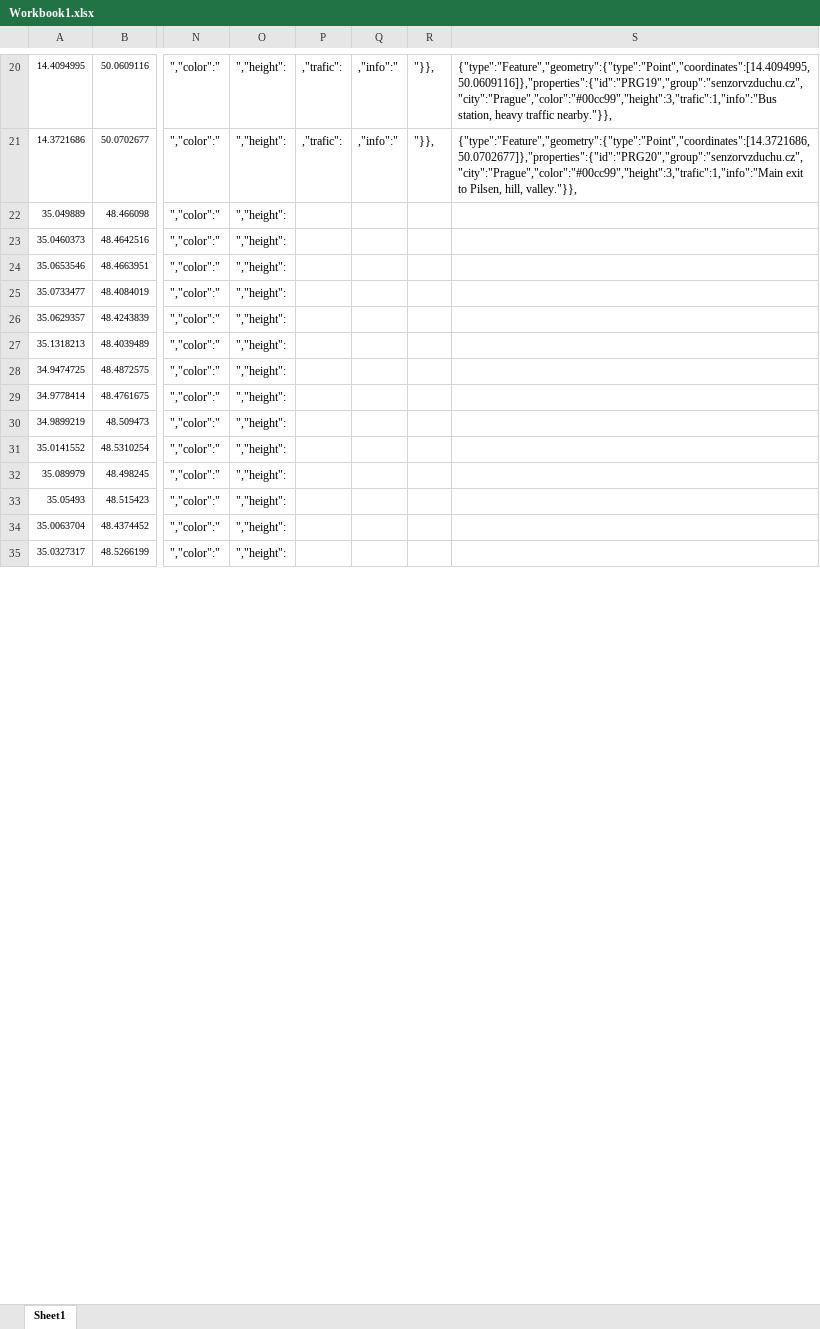
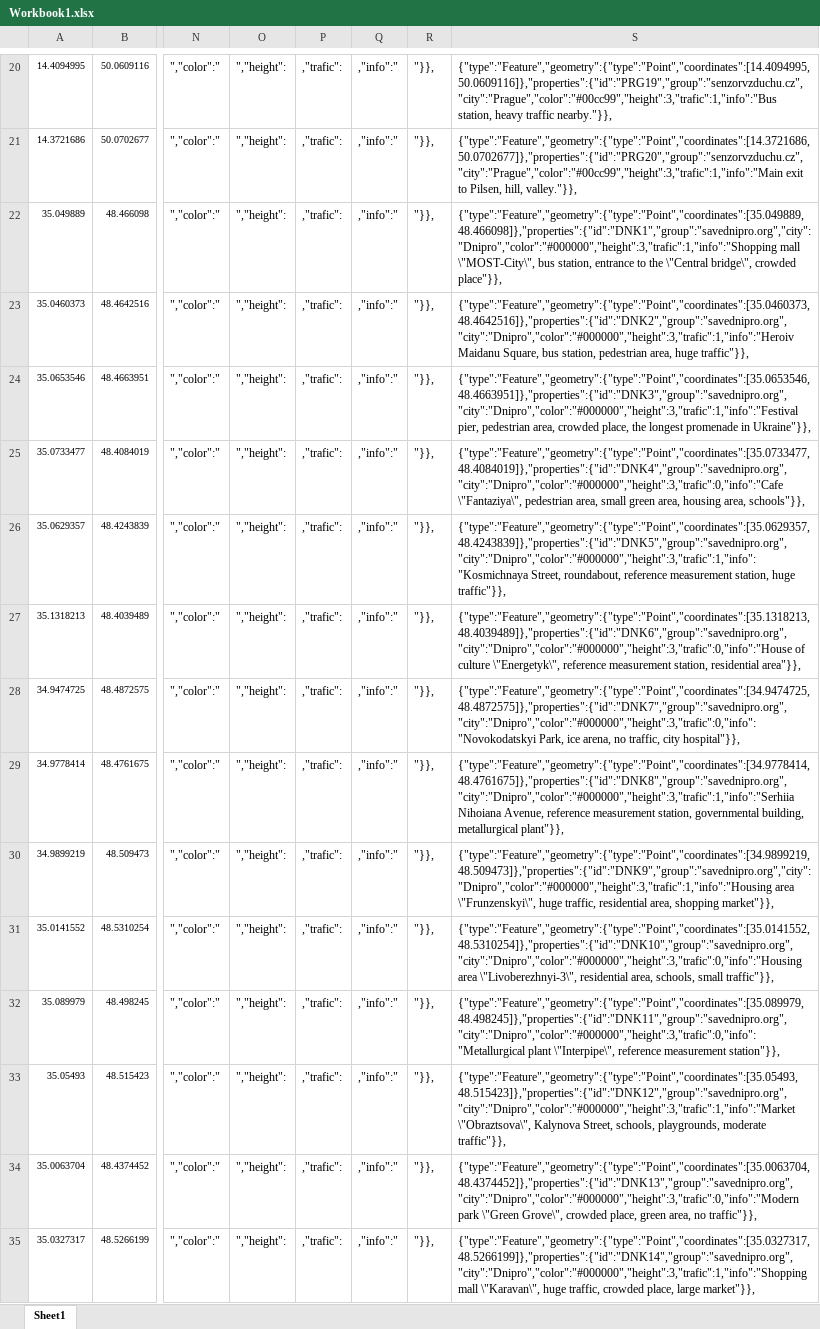
Before and after one commit to pjgueno/no2, an Excel workbook: doc/Workbook1.xlsx, sheet Sheet1, drawn as a sheet; only a part is shown, gaps mark what is left out; values as stored, in another font and other column widths than the file's, no borders; the diff covers the shown part only; the diff names each change by its address in the sheet, - before the commit and + after, or states it on an @@ line.

```diff
--- a/doc/Workbook1.xlsx (sheet Sheet1)
+++ b/doc/Workbook1.xlsx (sheet Sheet1)
-P22:P35: (empty)
+P22:P35: ,"trafic":
-Q22:Q35: (empty)
+Q22:Q35: ,"info":"
-R22:R35: (empty)
+R22:R35: "}},
-S22: (empty)
+S22: {"type":"Feature","geometry":{"type":"Point","coordinates":[35.049889,48.466098]},"properties":{"id":"DNK1","group":"savednipro.org","city":"Dnipro","color":"#000000","height":3,"trafic":1,"info":"Shopping mall \"MOST-City\", bus station, entrance to the \"Central bridge\", crowded place"}},
-S23: (empty)
+S23: {"type":"Feature","geometry":{"type":"Point","coordinates":[35.0460373,48.4642516]},"properties":{"id":"DNK2","group":"savednipro.org","city":"Dnipro","color":"#000000","height":3,"trafic":1,"info":"Heroiv Maidanu Square, bus station, pedestrian area, huge traffic"}},
-S24: (empty)
+S24: {"type":"Feature","geometry":{"type":"Point","coordinates":[35.0653546,48.4663951]},"properties":{"id":"DNK3","group":"savednipro.org","city":"Dnipro","color":"#000000","height":3,"trafic":1,"info":"Festival pier, pedestrian area, crowded place, the longest promenade in Ukraine"}},
-S25: (empty)
+S25: {"type":"Feature","geometry":{"type":"Point","coordinates":[35.0733477,48.4084019]},"properties":{"id":"DNK4","group":"savednipro.org","city":"Dnipro","color":"#000000","height":3,"trafic":0,"info":"Cafe \"Fantaziya\", pedestrian area, small green area, housing area, schools"}},
-S26: (empty)
+S26: {"type":"Feature","geometry":{"type":"Point","coordinates":[35.0629357,48.4243839]},"properties":{"id":"DNK5","group":"savednipro.org","city":"Dnipro","color":"#000000","height":3,"trafic":1,"info":"Kosmichnaya Street, roundabout, reference measurement station, huge traffic"}},
-S27: (empty)
+S27: {"type":"Feature","geometry":{"type":"Point","coordinates":[35.1318213,48.4039489]},"properties":{"id":"DNK6","group":"savednipro.org","city":"Dnipro","color":"#000000","height":3,"trafic":0,"info":"House of culture \"Energetyk\", reference measurement station, residential area"}},
-S28: (empty)
+S28: {"type":"Feature","geometry":{"type":"Point","coordinates":[34.9474725,48.4872575]},"properties":{"id":"DNK7","group":"savednipro.org","city":"Dnipro","color":"#000000","height":3,"trafic":0,"info":"Novokodatskyi Park, ice arena, no traffic, city hospital"}},
-S29: (empty)
+S29: {"type":"Feature","geometry":{"type":"Point","coordinates":[34.9778414,48.4761675]},"properties":{"id":"DNK8","group":"savednipro.org","city":"Dnipro","color":"#000000","height":3,"trafic":1,"info":"Serhiia Nihoiana Avenue, reference measurement station, governmental building, metallurgical plant"}},
-S30: (empty)
+S30: {"type":"Feature","geometry":{"type":"Point","coordinates":[34.9899219,48.509473]},"properties":{"id":"DNK9","group":"savednipro.org","city":"Dnipro","color":"#000000","height":3,"trafic":1,"info":"Housing area \"Frunzenskyi\", huge traffic, residential area, shopping market"}},
-S31: (empty)
+S31: {"type":"Feature","geometry":{"type":"Point","coordinates":[35.0141552,48.5310254]},"properties":{"id":"DNK10","group":"savednipro.org","city":"Dnipro","color":"#000000","height":3,"trafic":0,"info":"Housing area \"Livoberezhnyi-3\", residential area, schools, small traffic"}},
-S32: (empty)
+S32: {"type":"Feature","geometry":{"type":"Point","coordinates":[35.089979,48.498245]},"properties":{"id":"DNK11","group":"savednipro.org","city":"Dnipro","color":"#000000","height":3,"trafic":0,"info":"Metallurgical plant \"Interpipe\", reference measurement station"}},
-S33: (empty)
+S33: {"type":"Feature","geometry":{"type":"Point","coordinates":[35.05493,48.515423]},"properties":{"id":"DNK12","group":"savednipro.org","city":"Dnipro","color":"#000000","height":3,"trafic":1,"info":"Market \"Obraztsova\", Kalynova Street, schools, playgrounds, moderate traffic"}},
-S34: (empty)
+S34: {"type":"Feature","geometry":{"type":"Point","coordinates":[35.0063704,48.4374452]},"properties":{"id":"DNK13","group":"savednipro.org","city":"Dnipro","color":"#000000","height":3,"trafic":0,"info":"Modern park \"Green Grove\", crowded place, green area, no traffic"}},
-S35: (empty)
+S35: {"type":"Feature","geometry":{"type":"Point","coordinates":[35.0327317,48.5266199]},"properties":{"id":"DNK14","group":"savednipro.org","city":"Dnipro","color":"#000000","height":3,"trafic":1,"info":"Shopping mall \"Karavan\", huge traffic, crowded place, large market"}},
```
Also changed, not shown: 16 added rows and 64 edited cells elsewhere in this sheet, 1 other file.
